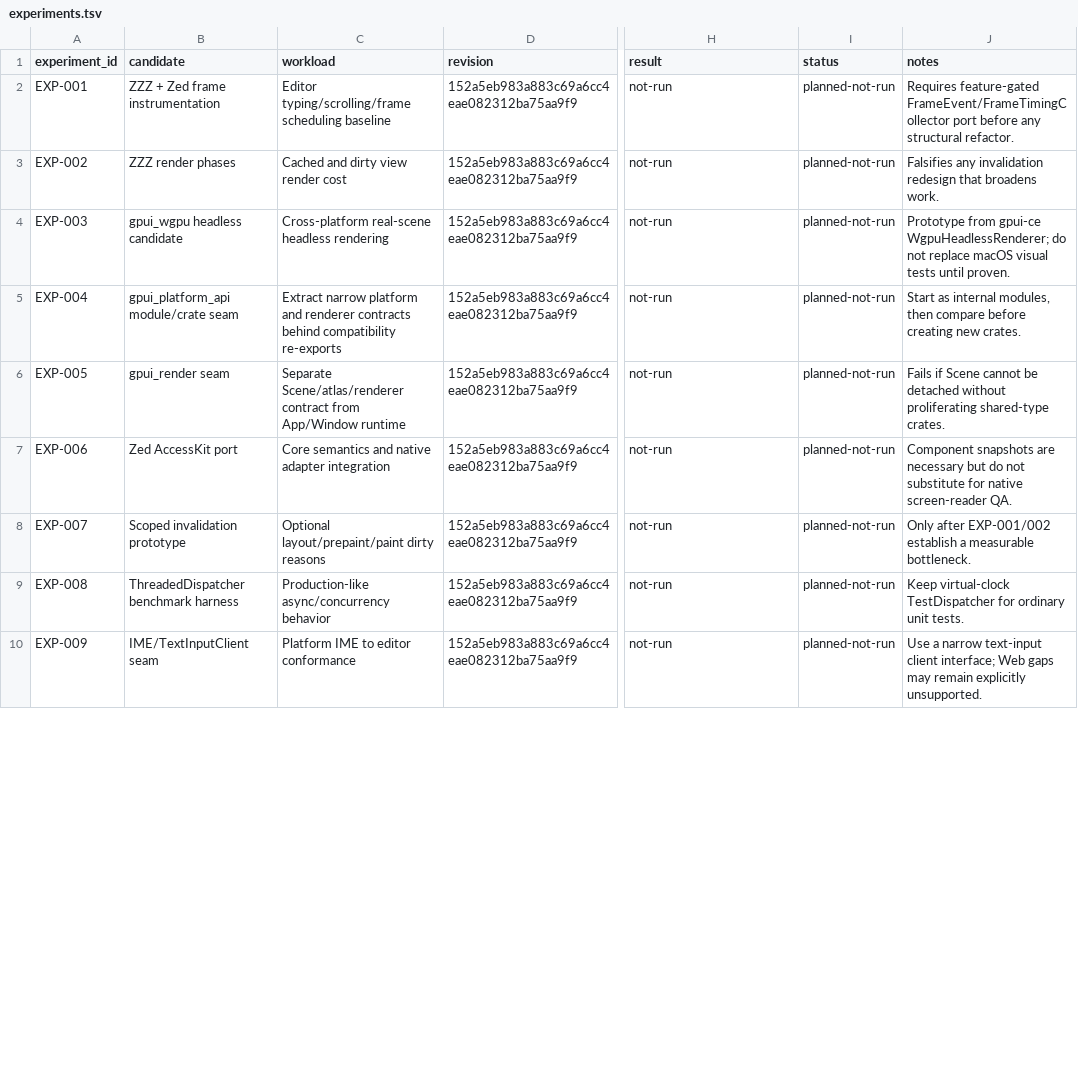
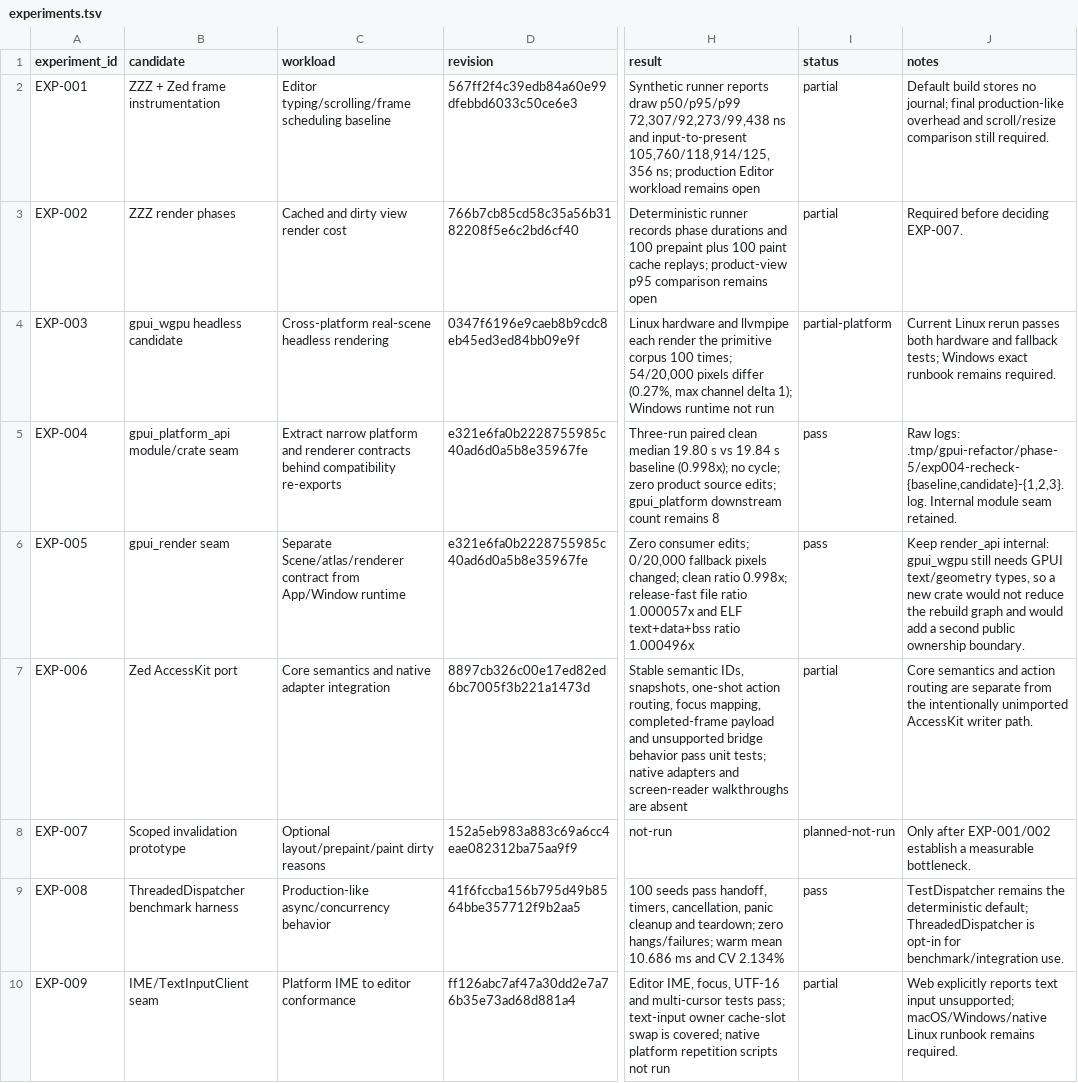
Before and after one commit to Xero-Team/ZZZ, a TSV file: docs/src/development/gui-framework-research/experiments.tsv, drawn as a sheet; only a part is shown, gaps mark what is left out; the diff covers the shown part only; the diff names each change by its address in the sheet, - before the commit and + after, or states it on an @@ line.

Commit message:
docs: Record renderer and UI experiment results
Signed-off-by: BegoniaHe <tianyihebegonia1005@gmail.com>

```diff
--- a/docs/src/development/gui-framework-research/experiments.tsv
+++ b/docs/src/development/gui-framework-research/experiments.tsv
-D2 (revision): 152a5eb983a883c69a6cc4eae082312ba75aa9f9
+D2 (revision): 567ff2f4c39edb84a60e99dfebbd6033c50ce6e3
-H2 (result): not-run
+H2 (result): Synthetic runner reports draw p50/p95/p99 72,307/92,273/99,438 ns and input-to-present 105,760/118,914/125,356 ns; production Editor workload remains open
-I2:I3 (status): planned-not-run
+I2:I3 (status): partial
-J2 (notes): Requires feature-gated FrameEvent/FrameTimingCollector port before any structural refactor.
+J2 (notes): Default build stores no journal; final production-like overhead and scroll/resize comparison still required.
-D3 (revision): 152a5eb983a883c69a6cc4eae082312ba75aa9f9
+D3 (revision): 766b7cb85cd58c35a56b3182208f5e6c2bd6cf40
-H3 (result): not-run
+H3 (result): Deterministic runner records phase durations and 100 prepaint plus 100 paint cache replays; product-view p95 comparison remains open
-J3 (notes): Falsifies any invalidation redesign that broadens work.
+J3 (notes): Required before deciding EXP-007.
-D4 (revision): 152a5eb983a883c69a6cc4eae082312ba75aa9f9
+D4 (revision): 0347f6196e9caeb8b9cdc8eb45ed3ed84bb09e9f
-H4 (result): not-run
+H4 (result): Linux hardware and llvmpipe each render the primitive corpus 100 times; 54/20,000 pixels differ (0.27%, max channel delta 1); Windows runtime not run
-I4 (status): planned-not-run
+I4 (status): partial-platform
-J4 (notes): Prototype from gpui-ce WgpuHeadlessRenderer; do not replace macOS visual tests until proven.
+J4 (notes): Current Linux rerun passes both hardware and fallback tests; Windows exact runbook remains required.
-D5:D6 (revision): 152a5eb983a883c69a6cc4eae082312ba75aa9f9
+D5:D6 (revision): e321e6fa0b2228755985c40ad6d0a5b8e35967fe
-H5 (result): not-run
+H5 (result): Three-run paired clean median 19.80 s vs 19.84 s baseline (0.998x); no cycle; zero product source edits; gpui_platform downstream count remains 8
-I5:I6 (status): planned-not-run
+I5:I6 (status): pass
-J5 (notes): Start as internal modules, then compare before creating new crates.
+J5 (notes): Raw logs: .tmp/gpui-refactor/phase-5/exp004-recheck-{baseline,candidate}-{1,2,3}.log. Internal module seam retained.
-H6 (result): not-run
+H6 (result): Zero consumer edits; 0/20,000 fallback pixels changed; clean ratio 0.998x; release-fast file ratio 1.000057x and ELF text+data+bss ratio 1.000496x
-J6 (notes): Fails if Scene cannot be detached without proliferating shared-type crates.
+J6 (notes): Keep render_api internal: gpui_wgpu still needs GPUI text/geometry types, so a new crate would not reduce the rebuild graph and would add a second public ownership boundary.
-D7 (revision): 152a5eb983a883c69a6cc4eae082312ba75aa9f9
+D7 (revision): 8897cb326c00e17ed82ed6bc7005f3b221a1473d
-H7 (result): not-run
+H7 (result): Stable semantic IDs, snapshots, one-shot action routing, focus mapping, completed-frame payload and unsupported bridge behavior pass unit tests; native adapters and screen-reader walkthroughs are absent
-I7 (status): planned-not-run
+I7 (status): partial
-J7 (notes): Component snapshots are necessary but do not substitute for native screen-reader QA.
+J7 (notes): Core semantics and action routing are separate from the intentionally unimported AccessKit writer path.
-D9 (revision): 152a5eb983a883c69a6cc4eae082312ba75aa9f9
+D9 (revision): 41f6fccba156b795d49b8564bbe357712f9b2aa5
-H9 (result): not-run
+H9 (result): 100 seeds pass handoff, timers, cancellation, panic cleanup and teardown; zero hangs/failures; warm mean 10.686 ms and CV 2.134%
-I9 (status): planned-not-run
+I9 (status): pass
-J9 (notes): Keep virtual-clock TestDispatcher for ordinary unit tests.
+J9 (notes): TestDispatcher remains the deterministic default; ThreadedDispatcher is opt-in for benchmark/integration use.
-D10 (revision): 152a5eb983a883c69a6cc4eae082312ba75aa9f9
+D10 (revision): ff126abc7af47a30dd2e7a76b35e73ad68d881a4
-H10 (result): not-run
+H10 (result): Editor IME, focus, UTF-16 and multi-cursor tests pass; text-input owner cache-slot swap is covered; native platform repetition scripts not run
-I10 (status): planned-not-run
+I10 (status): partial
-J10 (notes): Use a narrow text-input client interface; Web gaps may remain explicitly unsupported.
+J10 (notes): Web explicitly reports text input unsupported; macOS/Windows/native Linux runbook remains required.
```
Also changed, not shown: 8 edited cells elsewhere in this file, 1 other file.
